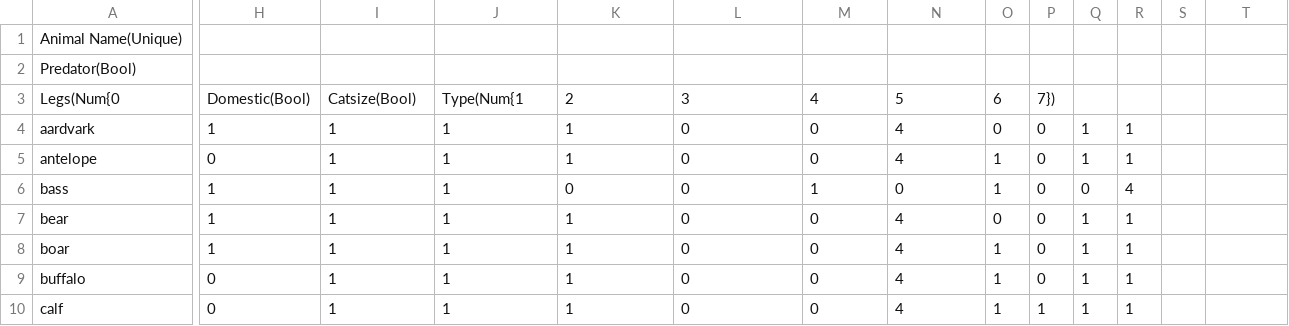
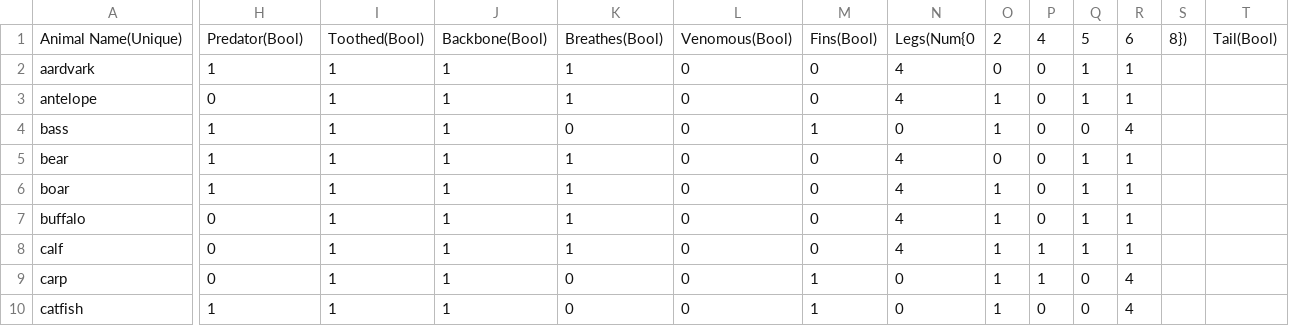
Before and after one commit to Bharat123rox/ML-assignments, a CSV file: Candidate/data.csv, drawn as a sheet; only a part is shown, gaps mark what is left out; the shorter side is filled out with more unchanged rows; rows hold the shown columns only; the diff covers the shown part only; the diff names each change by its address in the sheet, - before the commit and + after, or states it on an @@ line.

Commit message:
Updated dataset for Candidate Elimination

```diff
--- a/Candidate/data.csv
+++ b/Candidate/data.csv
-H1: (empty)
+H1: Predator(Bool)
-I1: (empty)
+I1: Toothed(Bool)
-J1: (empty)
+J1: Backbone(Bool)
-K1: (empty)
+K1: Breathes(Bool)
-L1: (empty)
+L1: Venomous(Bool)
-M1: (empty)
+M1: Fins(Bool)
-N1: (empty)
+N1: Legs(Num{0
-O1: (empty)
+O1: 2
-P1: (empty)
+P1: 4
-Q1: (empty)
+Q1: 5
-R1: (empty)
+R1: 6
-S1: (empty)
+S1: 8})
-T1: (empty)
+T1: Tail(Bool)
-row 2: Predator(Bool)
-row 3: Legs(Num{0 | Domestic(Bool) | Catsize(Bool) | Type(Num{1 | 2 | 3 | 4 | 5 | 6 | 7})
```
Also changed, not shown: 9 edited cells elsewhere in this file.
